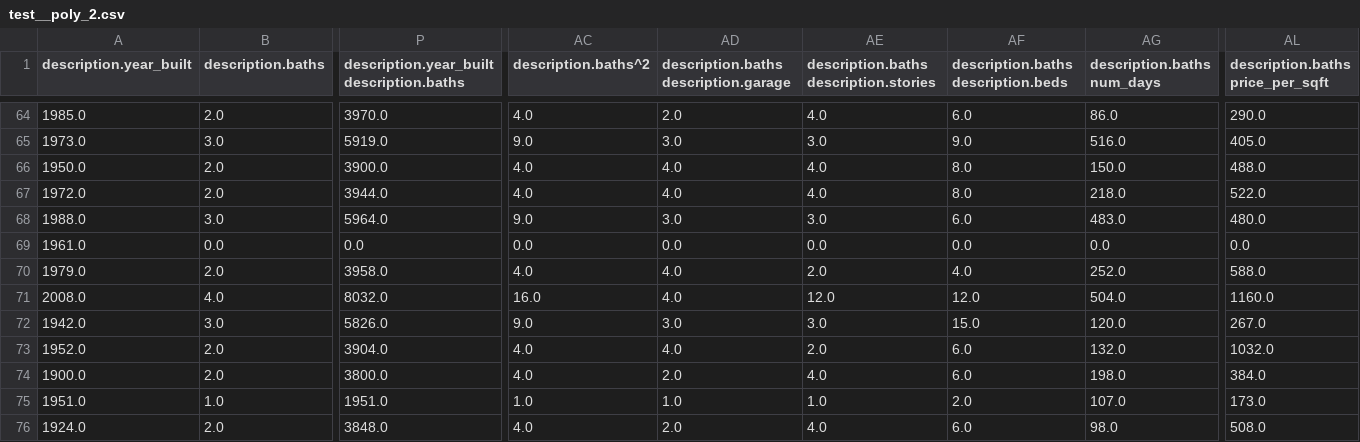
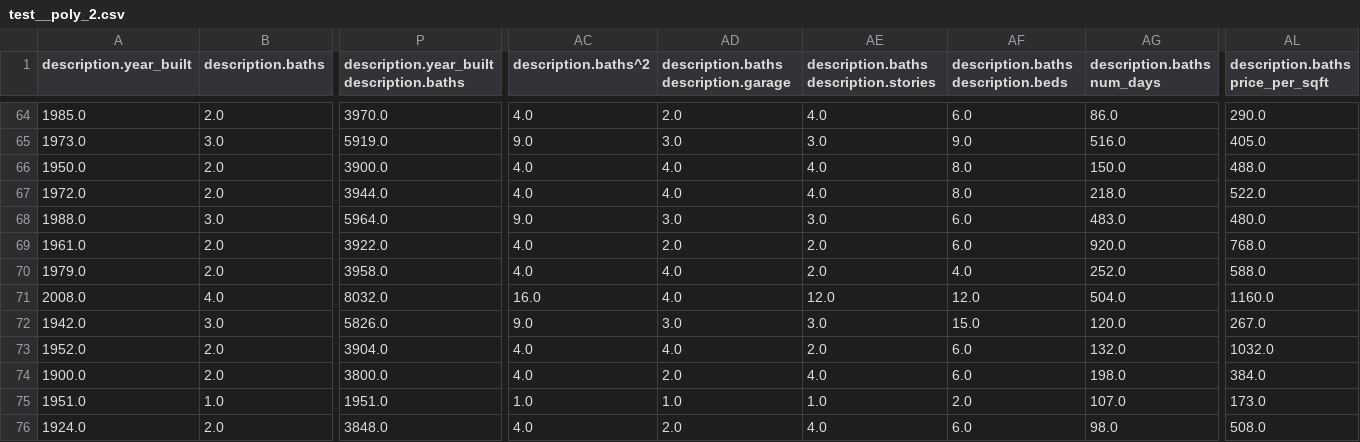
Before and after one commit to blairjdaniel/DS-Midterm-Project, a CSV file: processed/test__poly_2.csv, drawn as a sheet; only a part is shown, gaps mark what is left out; the diff covers the shown part only; the diff names each change by its address in the sheet, - before the commit and + after, or states it on an @@ line.

```diff
--- a/processed/test__poly_2.csv
+++ b/processed/test__poly_2.csv
-B69 (description.baths): 0.0
+B69 (description.baths): 2.0
-P69: 0.0
+P69: 3922.0
-AC69 (description.baths^2): 0.0
+AC69 (description.baths^2): 4.0
-AD69: 0.0
+AD69: 2.0
-AE69: 0.0
+AE69: 2.0
-AF69: 0.0
+AF69: 6.0
-AG69 (description.baths num_days): 0.0
+AG69 (description.baths num_days): 920.0
-AL69 (description.baths price_per_sqft): 0.0
+AL69 (description.baths price_per_sqft): 768.0
```
Also changed, not shown: 2 edited cells elsewhere in this file, processed/test_pca_1.csv, processed/test_scaled_1.csv, 3 other files.
